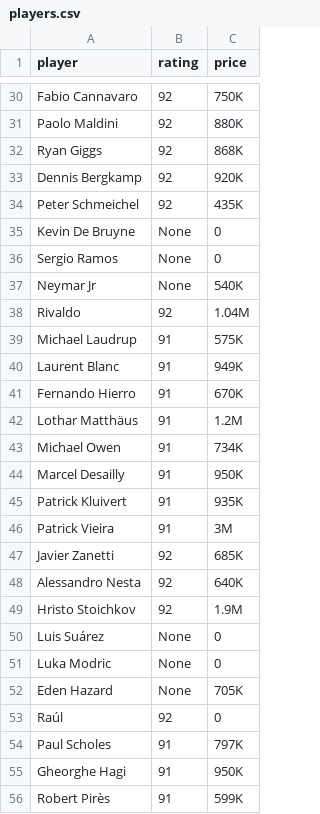
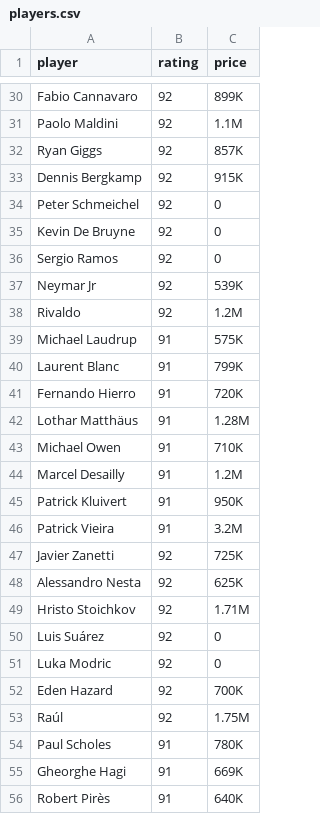
Before and after one commit to daceyh123/CIS238Project, a CSV file: players.csv, drawn as a sheet; only a part is shown, gaps mark what is left out; the diff covers the shown part only; the diff names each change by its address in the sheet, - before the commit and + after, or states it on an @@ line.

```diff
--- a/players.csv
+++ b/players.csv
-C30 (price): 750K
+C30 (price): 899K
-C31 (price): 880K
+C31 (price): 1.1M
-C32 (price): 868K
+C32 (price): 857K
-C33 (price): 920K
+C33 (price): 915K
-C34 (price): 435K
+C34 (price): 0
-B35:B37 (rating): None
+B35:B37 (rating): 92
-C37 (price): 540K
+C37 (price): 539K
-C38 (price): 1.04M
+C38 (price): 1.2M
-C40 (price): 949K
+C40 (price): 799K
-C41 (price): 670K
+C41 (price): 720K
-C42 (price): 1.2M
+C42 (price): 1.28M
-C43 (price): 734K
+C43 (price): 710K
-C44 (price): 950K
+C44 (price): 1.2M
-C45 (price): 935K
+C45 (price): 950K
-C46 (price): 3M
+C46 (price): 3.2M
-C47 (price): 685K
+C47 (price): 725K
-C48 (price): 640K
+C48 (price): 625K
-C49 (price): 1.9M
+C49 (price): 1.71M
-B50:B52 (rating): None
+B50:B52 (rating): 92
-C52 (price): 705K
+C52 (price): 700K
-C53 (price): 0
+C53 (price): 1.75M
-C54 (price): 797K
+C54 (price): 780K
-C55 (price): 950K
+C55 (price): 669K
-C56 (price): 599K
+C56 (price): 640K
```
Also changed, not shown: 29 edited cells elsewhere in this file, 5 other files.
